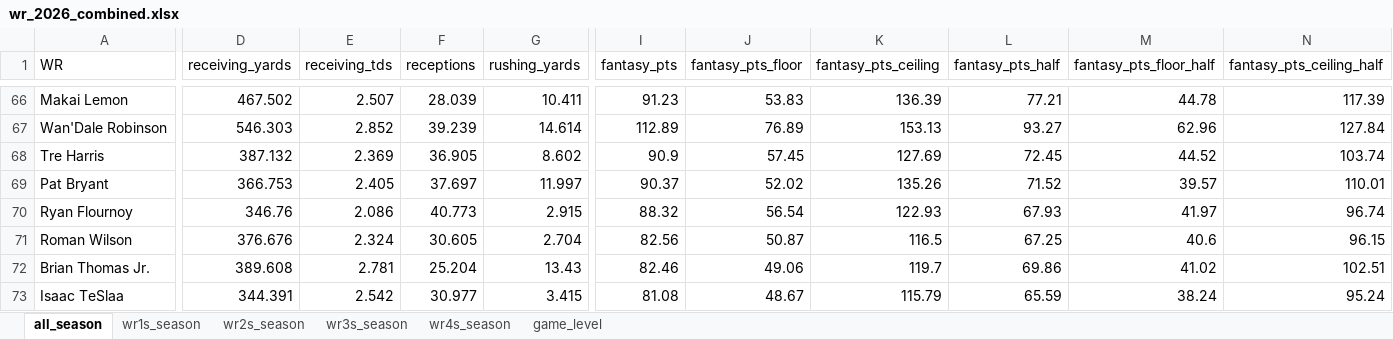
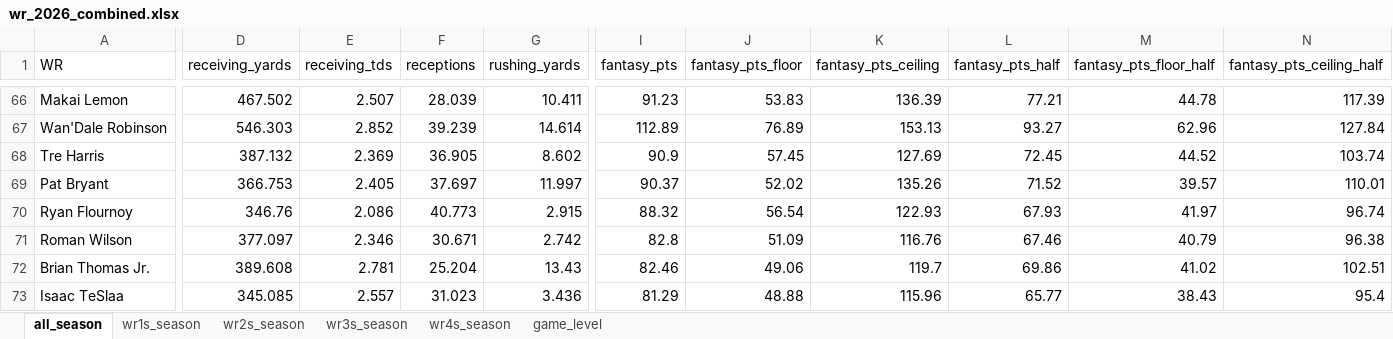
Before and after one commit to egomaniacsfantasy/lineup-lab, an Excel workbook: projections/wr_2026_combined.xlsx, sheet all_season, drawn as a sheet; only a part is shown, gaps mark what is left out; values as stored, in another font and other column widths than the file's, no borders; the diff covers the shown part only; the diff names each change by its address in the sheet, - before the commit and + after, or states it on an @@ line.

```diff
--- a/projections/wr_2026_combined.xlsx (sheet all_season)
+++ b/projections/wr_2026_combined.xlsx (sheet all_season)
-D71 (receiving_yards): 376.676
+D71 (receiving_yards): 377.097
-E71 (receiving_tds): 2.324
+E71 (receiving_tds): 2.346
-F71 (receptions): 30.605
+F71 (receptions): 30.671
-G71 (rushing_yards): 2.704
+G71 (rushing_yards): 2.742
-I71 (fantasy_pts): 82.56
+I71 (fantasy_pts): 82.8
-J71 (fantasy_pts_floor): 50.87
+J71 (fantasy_pts_floor): 51.09
-K71 (fantasy_pts_ceiling): 116.5
+K71 (fantasy_pts_ceiling): 116.76
-L71 (fantasy_pts_half): 67.25
+L71 (fantasy_pts_half): 67.46
-M71 (fantasy_pts_floor_half): 40.6
+M71 (fantasy_pts_floor_half): 40.79
-N71 (fantasy_pts_ceiling_half): 96.15
+N71 (fantasy_pts_ceiling_half): 96.38
-D73 (receiving_yards): 344.391
+D73 (receiving_yards): 345.085
-E73 (receiving_tds): 2.542
+E73 (receiving_tds): 2.557
-F73 (receptions): 30.977
+F73 (receptions): 31.023
-G73 (rushing_yards): 3.415
+G73 (rushing_yards): 3.436
-I73 (fantasy_pts): 81.08
+I73 (fantasy_pts): 81.29
-J73 (fantasy_pts_floor): 48.67
+J73 (fantasy_pts_floor): 48.88
-K73 (fantasy_pts_ceiling): 115.79
+K73 (fantasy_pts_ceiling): 115.96
-L73 (fantasy_pts_half): 65.59
+L73 (fantasy_pts_half): 65.77
-M73 (fantasy_pts_floor_half): 38.24
+M73 (fantasy_pts_floor_half): 38.43
-N73 (fantasy_pts_ceiling_half): 95.24
+N73 (fantasy_pts_ceiling_half): 95.4
```
Also changed, not shown: 12 added rows, 12 removed rows and 700 edited cells elsewhere in this sheet, sheet game_level, sheet wr3s_season, sheet wr1s_season, sheet wr2s_season, sheet wr4s_season.
